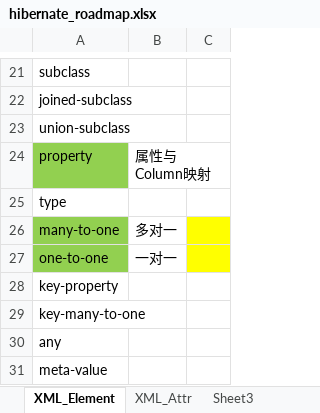
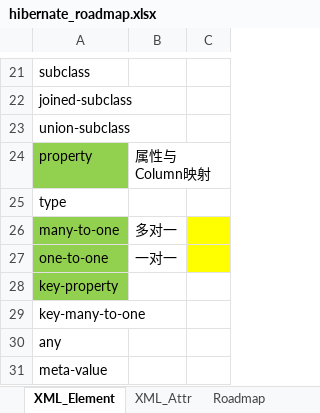
Before and after one commit to smartssh/hibernatestudy, an Excel workbook: docs/hibernate_roadmap.xlsx, sheet XML_Element, drawn as a sheet; only a part is shown, gaps mark what is left out; values as stored, in another font and other column widths than the file's, no borders; table styles not drawn; the diff names each change by its address in the sheet, - before the commit and + after, or states it on an @@ line.

```diff
--- a/docs/hibernate_roadmap.xlsx (sheet XML_Element)
+++ b/docs/hibernate_roadmap.xlsx (sheet XML_Element)
-sheet tab: Sheet3
+sheet tab: Roadmap
-A28 fill: none
+A28 fill: #92D050
```
Also changed, not shown: sheet Roadmap, 12 other files.
